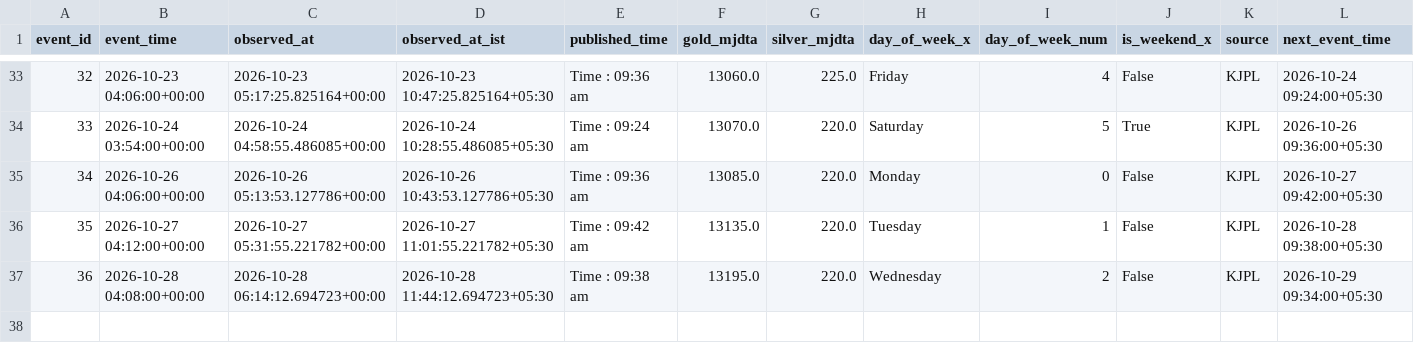
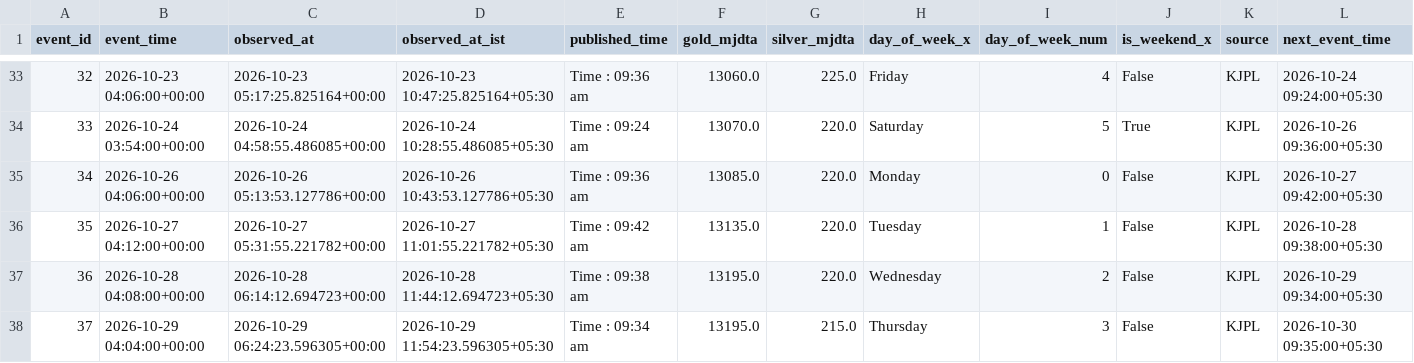
Before and after one commit to Dhruv-vm/GoldSense-AI, a CSV file: backend/ml/data/processed/gold_training_dataset.csv, drawn as a sheet; only a part is shown, gaps mark what is left out; rows hold the shown columns only; the diff names each change by its address in the sheet, - before the commit and + after, or states it on an @@ line.

```diff
--- a/backend/ml/data/processed/gold_training_dataset.csv
+++ b/backend/ml/data/processed/gold_training_dataset.csv
+row 38: 37 | 2026-10-29 04:04:00+00:00 | 2026-10-29 06:24:23.596305+00:00 | 2026-10-29 11:54:23.596305+05:30 | Time : 09:34 am | 13195.0 | 215.0 | Thursday | 3 | False | KJPL | 2026-10-30 09:35:00+05:30
```
Also changed, not shown: backend/ml/data/processed/kjpl_events.csv, backend/ml/data/processed/market_features.csv, 2 other files.
